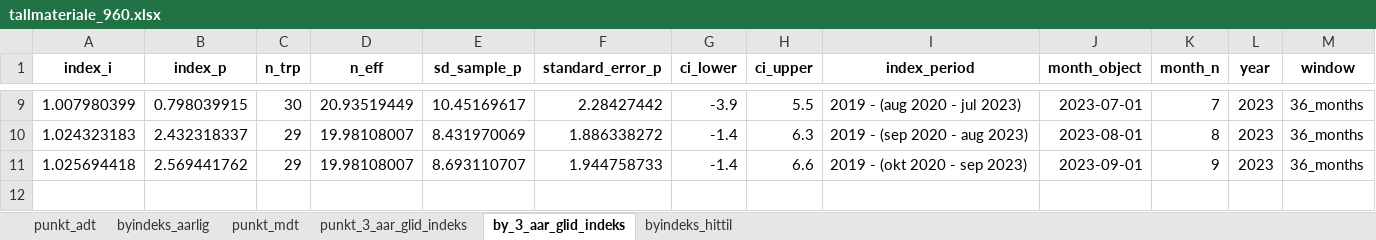
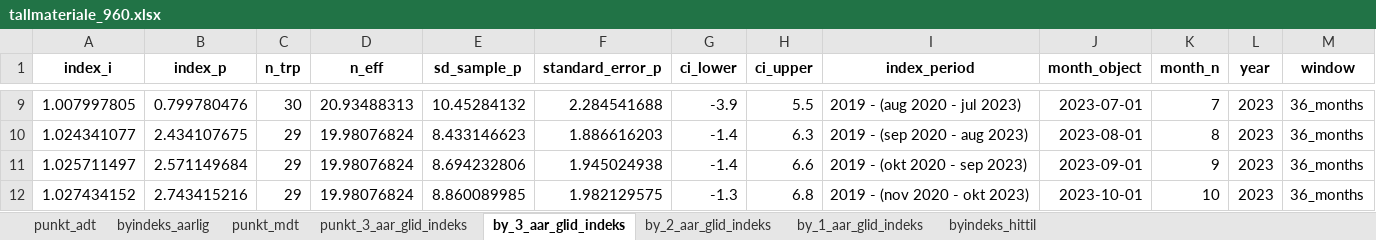
Before and after one commit to snohan/byindeks, an Excel workbook: data_indexpoints_tidy/tallmateriale_960.xlsx, sheet by_3_aar_glid_indeks, drawn as a sheet; only a part is shown, gaps mark what is left out; values as stored, in another font and other column widths than the file's, no borders; the diff covers the shown part only; the diff names each change by its address in the sheet, - before the commit and + after, or states it on an @@ line.

Commit message:
City index Trondheim 10-2023.

```diff
--- a/data_indexpoints_tidy/tallmateriale_960.xlsx (sheet by_3_aar_glid_indeks)
+++ b/data_indexpoints_tidy/tallmateriale_960.xlsx (sheet by_3_aar_glid_indeks)
+sheet tab: by_2_aar_glid_indeks
+sheet tab: by_1_aar_glid_indeks
-A9 (index_i): 1.007980399
+A9 (index_i): 1.007997805
-B9 (index_p): 0.798039915
+B9 (index_p): 0.799780476
-D9 (n_eff): 20.93519449
+D9 (n_eff): 20.93488313
-E9 (sd_sample_p): 10.45169617
+E9 (sd_sample_p): 10.45284132
-F9 (standard_error_p): 2.28427442
+F9 (standard_error_p): 2.284541688
-A10 (index_i): 1.024323183
+A10 (index_i): 1.024341077
-B10 (index_p): 2.432318337
+B10 (index_p): 2.434107675
-D10:D11 (n_eff): 19.98108007
+D10:D11 (n_eff): 19.98076824
-E10 (sd_sample_p): 8.431970069
+E10 (sd_sample_p): 8.433146623
-F10 (standard_error_p): 1.886338272
+F10 (standard_error_p): 1.886616203
-A11 (index_i): 1.025694418
+A11 (index_i): 1.025711497
-B11 (index_p): 2.569441762
+B11 (index_p): 2.571149684
-E11 (sd_sample_p): 8.693110707
+E11 (sd_sample_p): 8.694232806
-F11 (standard_error_p): 1.944758733
+F11 (standard_error_p): 1.945024938
+row 12: 1.027434152 | 2.743415216 | 29 | 19.98076824 | 8.860089985 | 1.982129575 | -1.3 | 6.8 | 2019 - (nov 2020 - okt 2023) | 2023-10-01 | 10 | 2023 | 36_months
```
Also changed, not shown: 35 edited cells elsewhere in this sheet, sheet punkt_mdt, sheet punkt_3_aar_glid_indeks, sheet byindeks_hittil, sheet byindeks_aarlig, sheet punkt_adt, 4 other files.
